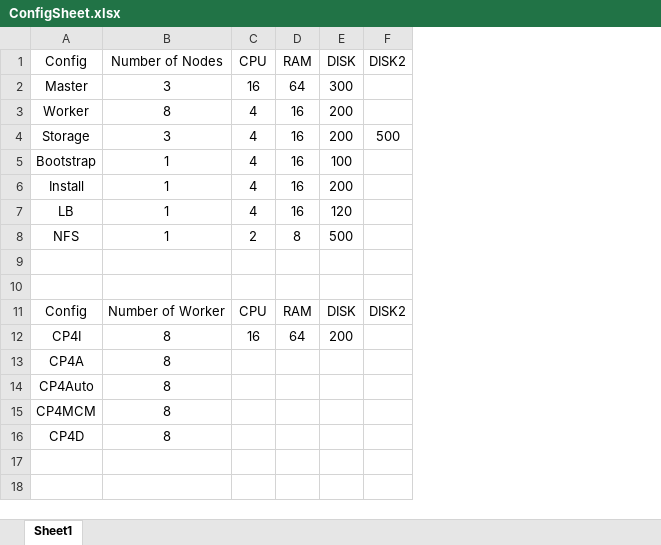
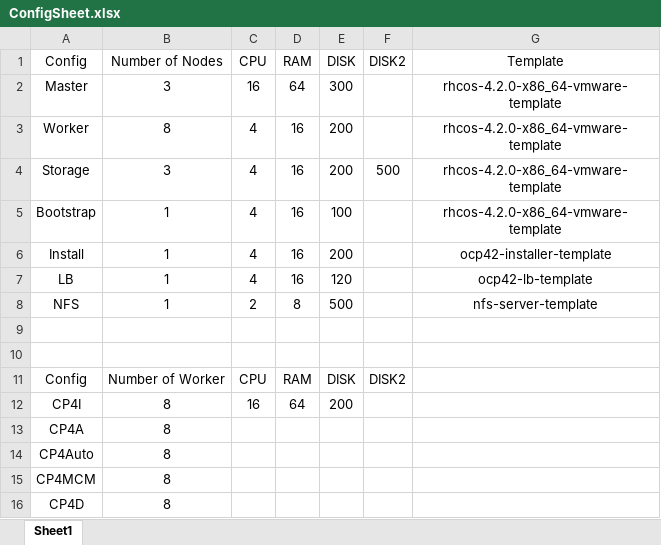
Before and after one commit to mrislam11378/OCP4.x-and-icp4i-install, an Excel workbook: ConfigSheet.xlsx, sheet Sheet1, drawn as a sheet; values as stored, in another font and other column widths than the file's, no borders; the diff names each change by its address in the sheet, - before the commit and + after, or states it on an @@ line.

```diff
--- a/ConfigSheet.xlsx (sheet Sheet1)
+++ b/ConfigSheet.xlsx (sheet Sheet1)
+column G (Template), rows 2-8: rhcos-4.2.0-x86_64-vmware-template | rhcos-4.2.0-x86_64-vmware-template | rhcos-4.2.0-x86_64-vmware-template | rhcos-4.2.0-x86_64-vmware-template | ocp42-installer-template | ocp42-lb-template | nfs-server-template
```
Also changed, not shown: 1 other file.
